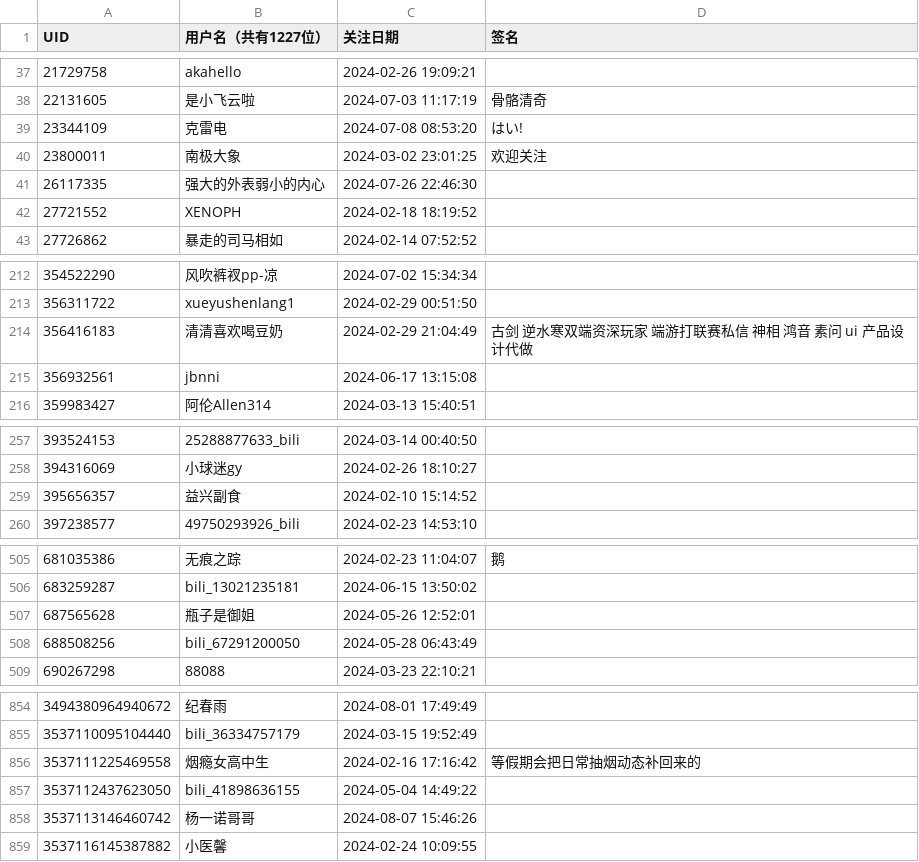
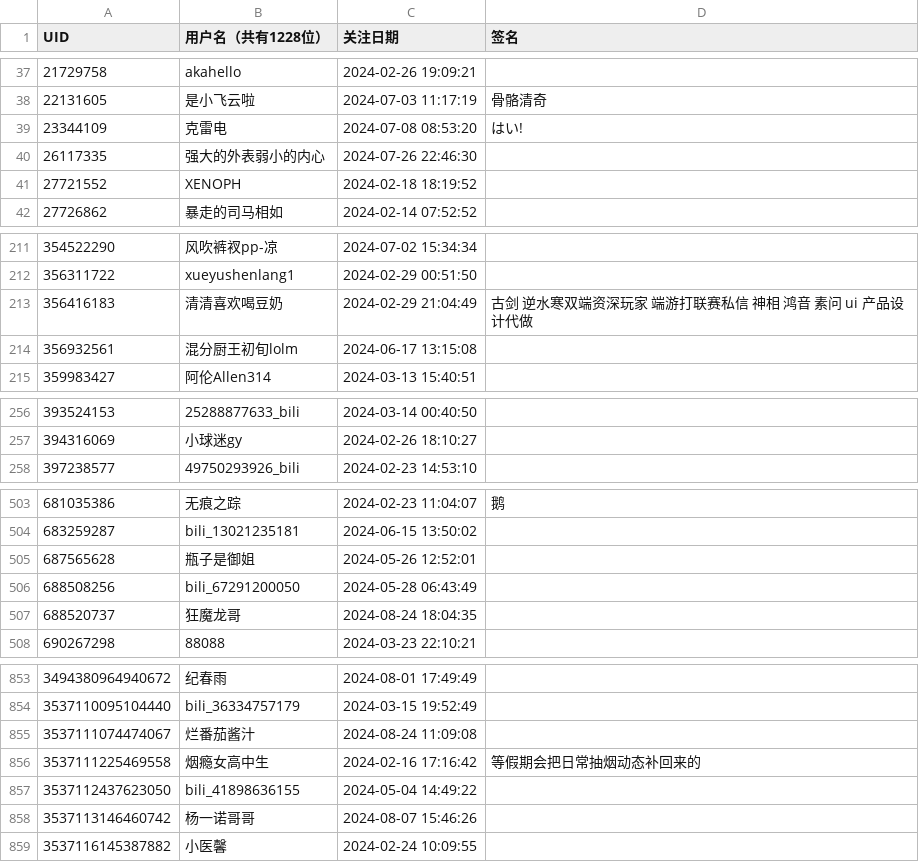
Before and after one commit to RiverChu0/bili_fans, a CSV file: fans.csv, drawn as a sheet; only a part is shown, gaps mark what is left out; removed rows and columns are numbered as before the commit, all else as after; the diff names each change by its address in the sheet, - before the commit and + after, or states it on an @@ line.

```diff
--- a/fans.csv
+++ b/fans.csv
-B1: 用户名（共有1227位）
+B1: 用户名（共有1228位）
-row 40: 23800011 | 南极大象 | 2024-03-02 23:01:25 | 欢迎关注
-B214 (用户名（共有1228位）): jbnni
+B214 (用户名（共有1228位）): 混分厨王初旬lolm
-row 259: 395656357 | 益兴副食 | 2024-02-10 15:14:52
+row 507: 688520737 | 狂魔龙哥 | 2024-08-24 18:04:35
+row 855: 3537111074474067 | 烂番茄酱汁 | 2024-08-24 11:09:08
```
